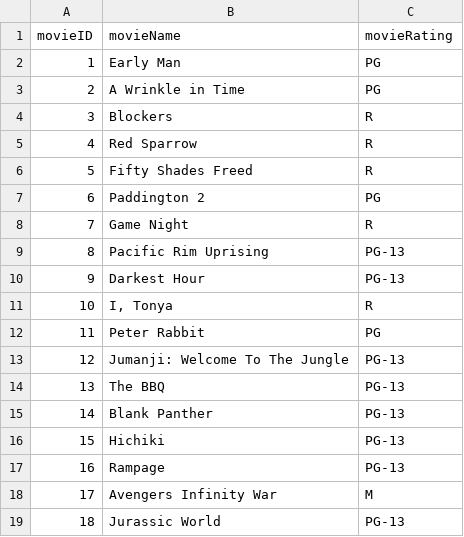
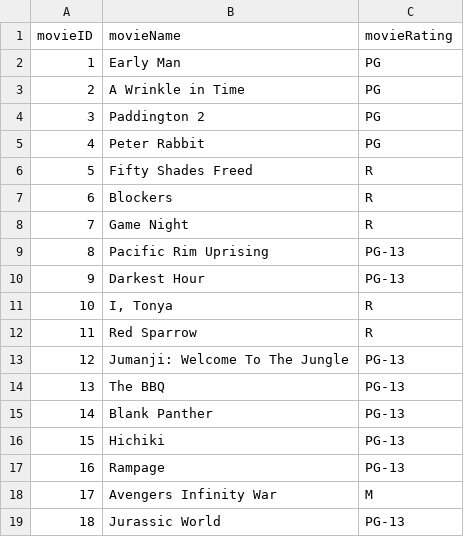
Before and after one commit to kokaruk/SEPM-jMoss, a CSV file: movies.csv, drawn as a sheet.

Commit message:
Updated the Movies and sorted them that PG top

```diff
--- a/movies.csv
+++ b/movies.csv
@@ -3,6 +3,6 @@ movieID,movieName,movieRating
 2,A Wrinkle in Time,PG
-3,Blockers,R
-4,Red Sparrow,R
+3,Paddington 2,PG
+4,Peter Rabbit,PG
 5,Fifty Shades Freed,R
-6,Paddington 2,PG
+6,Blockers,R
 7,Game Night,R
@@ -11,3 +11,3 @@ movieID,movieName,movieRating
 10,"I, Tonya",R
-11,Peter Rabbit,PG
+11,Red Sparrow,R
 12,Jumanji: Welcome To The Jungle,PG-13
```
